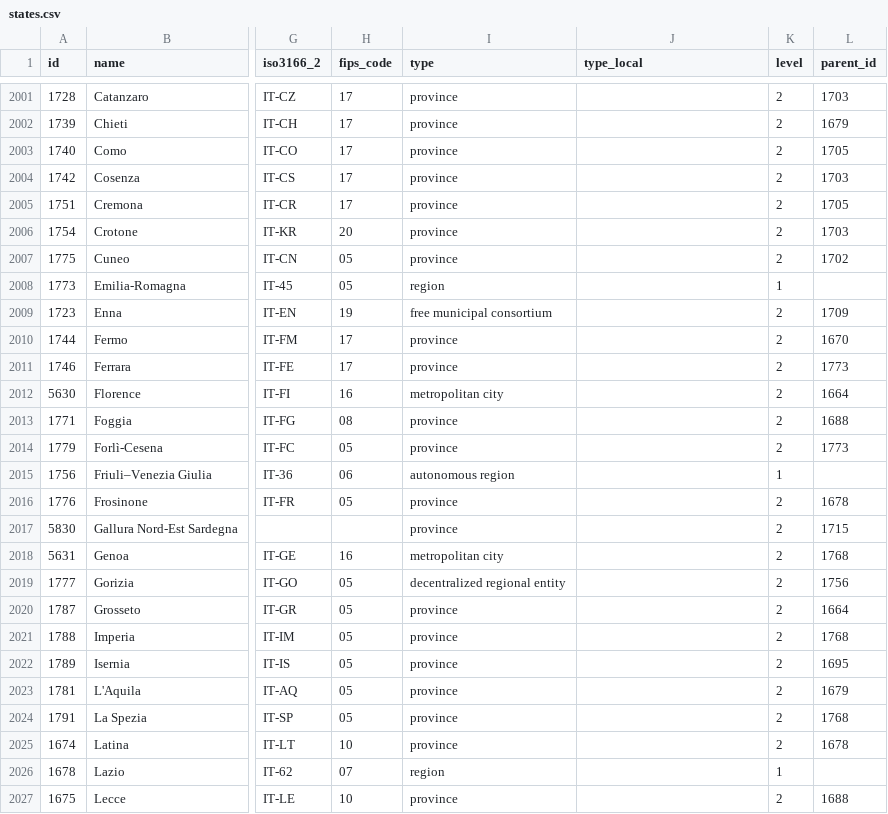
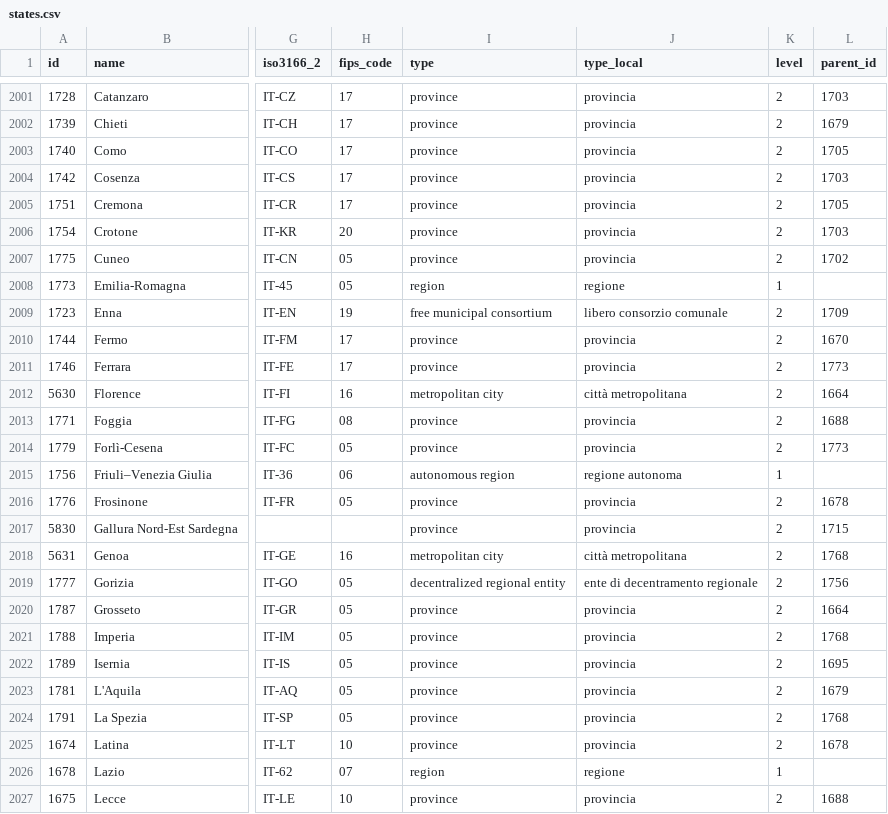
Before and after one commit to dr5hn/countries-states-cities-database, a CSV file: csv/states.csv, drawn as a sheet; only a part is shown, gaps mark what is left out; the diff covers the shown part only; the diff names each change by its address in the sheet, - before the commit and + after, or states it on an @@ line.

```diff
--- a/csv/states.csv
+++ b/csv/states.csv
-J2001:J2007 (type_local): (empty)
+J2001:J2007 (type_local): provincia
-J2008 (type_local): (empty)
+J2008 (type_local): regione
-J2009 (type_local): (empty)
+J2009 (type_local): libero consorzio comunale
-J2010:J2011 (type_local): (empty)
+J2010:J2011 (type_local): provincia
-J2012 (type_local): (empty)
+J2012 (type_local): città metropolitana
-J2013:J2014 (type_local): (empty)
+J2013:J2014 (type_local): provincia
-J2015 (type_local): (empty)
+J2015 (type_local): regione autonoma
-J2016:J2017 (type_local): (empty)
+J2016:J2017 (type_local): provincia
-J2018 (type_local): (empty)
+J2018 (type_local): città metropolitana
-J2019 (type_local): (empty)
+J2019 (type_local): ente di decentramento regionale
-J2020:J2025 (type_local): (empty)
+J2020:J2025 (type_local): provincia
-J2026 (type_local): (empty)
+J2026 (type_local): regione
-J2027 (type_local): (empty)
+J2027 (type_local): provincia
```
Also changed, not shown: 164 edited cells elsewhere in this file, 19 other files.
